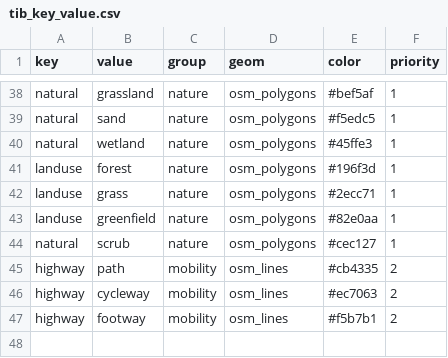
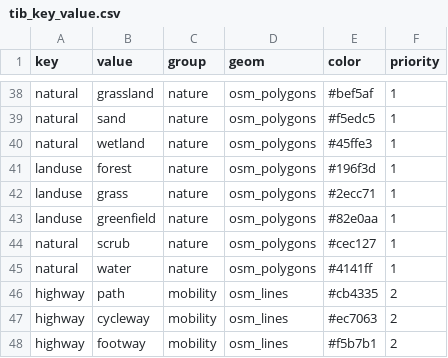
Before and after one commit to lvaudor/glosmurb, a CSV file: data-raw/tib_key_value.csv, drawn as a sheet; only a part is shown, gaps mark what is left out.

```diff
--- a/data-raw/tib_key_value.csv
+++ b/data-raw/tib_key_value.csv
@@ -44,2 +44,3 @@ landuse,greenfield,nature,osm_polygons,#82e0aa,1
 natural,scrub,nature,osm_polygons,#cec127,1
+natural,water,nature,osm_polygons,#4141ff,1
 highway,path,mobility,osm_lines,#cb4335,2
```
Also changed, not shown: 54 other files.
